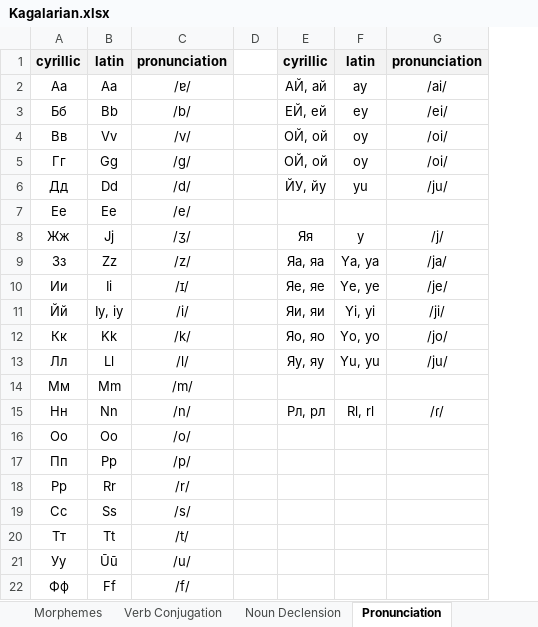
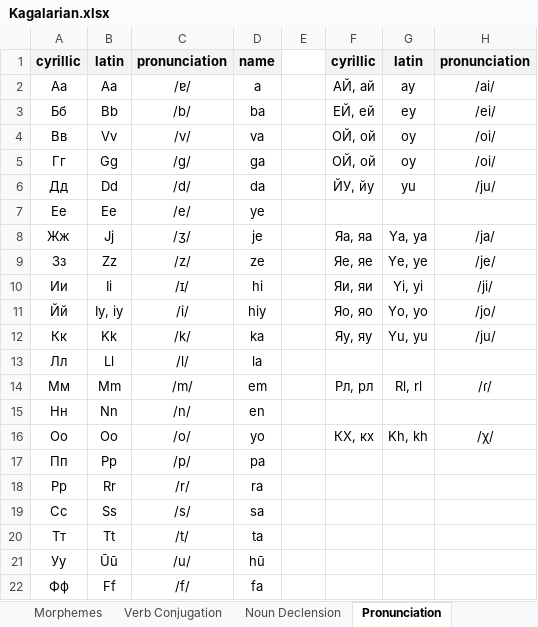
Before and after one commit to Oneo64/Starlattice, an Excel workbook: Conlangs/Kagalarian.xlsx, sheet Pronunciation, drawn as a sheet; only a part is shown; values as stored, in another font and other column widths than the file's, no borders; charts and pictures not drawn; addresses are those after the commit; the diff covers the shown part only; the diff names each change by its address in the sheet, - before the commit and + after, or states it on an @@ line.

```diff
--- a/Conlangs/Kagalarian.xlsx (sheet Pronunciation)
+++ b/Conlangs/Kagalarian.xlsx (sheet Pronunciation)
+column D, rows 1-22: name | a | ba | va | ga | da | ye | je | ze | hi | hiy | ka | la | em | en | yo | pa | ra | sa | ta | hū | fa
-F8: Яя
+F8: Яа, яа
-G8: y
+G8: Ya, ya
-H8: /j/
+H8: /ja/
-F9: Яа, яа
+F9: Яе, яе
-G9: Ya, ya
+G9: Ye, ye
-H9: /ja/
+H9: /je/
-F10: Яе, яе
+F10: Яи, яи
-G10: Ye, ye
+G10: Yi, yi
-H10: /je/
+H10: /ji/
-F11: Яи, яи
+F11: Яо, яо
-G11: Yi, yi
+G11: Yo, yo
-H11: /ji/
+H11: /jo/
-F12: Яо, яо
+F12: Яу, яу
-G12: Yo, yo
+G12: Yu, yu
-H12: /jo/
+H12: /ju/
-F13: Яу, яу
+F13: (empty)
-G13: Yu, yu
+G13: (empty)
-H13: /ju/
+H13: (empty)
-F14: (empty)
+F14: Рл, рл
-G14: (empty)
+G14: Rl, rl
-H14: (empty)
+H14: /ɾ/
-F15: Рл, рл
+F15: (empty)
-G15: Rl, rl
+G15: (empty)
-H15: /ɾ/
+H15: (empty)
-F16: (empty)
+F16: КХ, кх
-G16: (empty)
+G16: Kh, kh
-H16: (empty)
+H16: /χ/
```
Also changed, not shown: 8 added rows elsewhere in this sheet, sheet Kagalarian, sheet Noun Declension.
